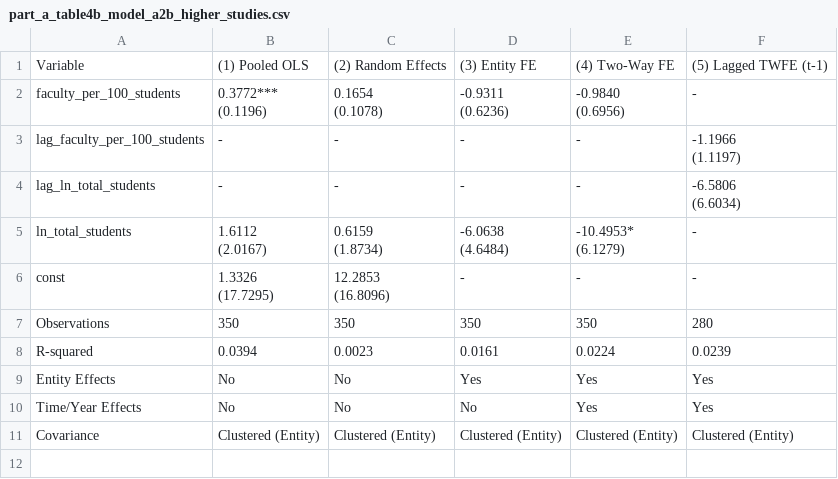
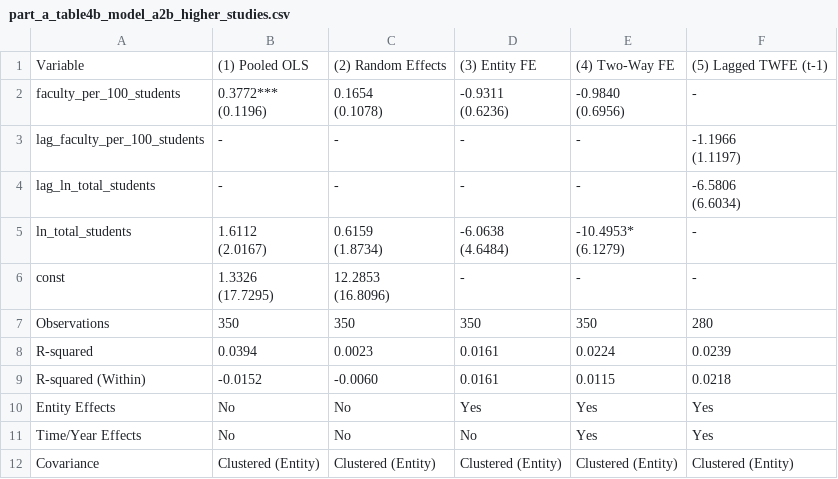
Before and after one commit to rdnk2004/nirf-research, a CSV file: analysis/results/part_a_table4b_model_a2b_higher_studies.csv, drawn as a sheet.

```diff
--- a/analysis/results/part_a_table4b_model_a2b_higher_studies.csv
+++ b/analysis/results/part_a_table4b_model_a2b_higher_studies.csv
@@ -20,2 +20,3 @@ Observations,350,350,350,350,280
 R-squared,0.0394,0.0023,0.0161,0.0224,0.0239
+R-squared (Within),-0.0152,-0.0060,0.0161,0.0115,0.0218
 Entity Effects,No,No,Yes,Yes,Yes
```
Also changed, not shown: analysis/results/part_a_table1_descriptives.csv, analysis/results/part_a_table3_model_a1_research.csv, 3 other files.
